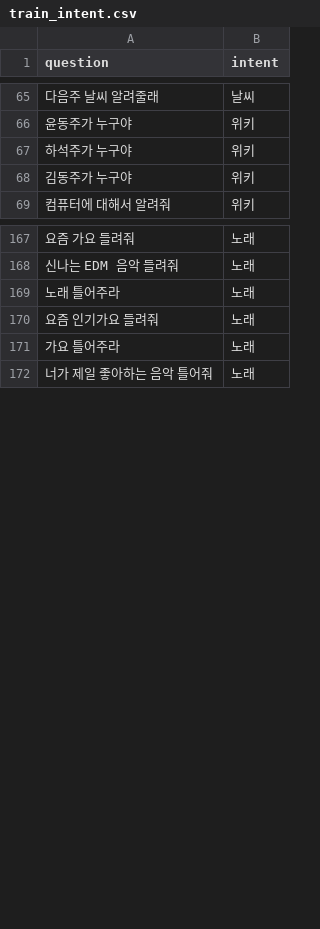
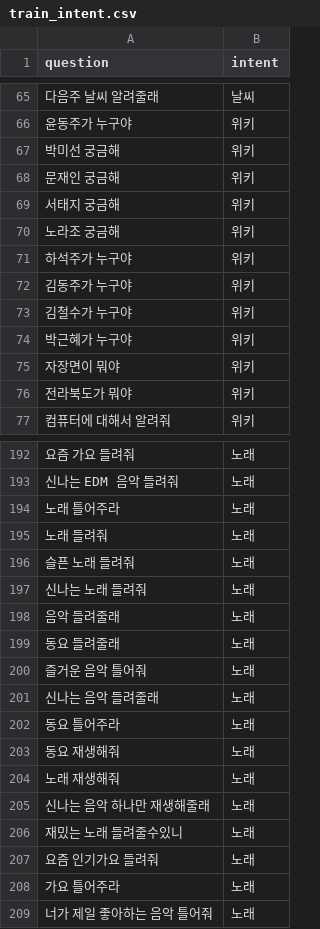
Before and after one commit to hyunwoongko/social-robot-bao, a CSV file: chat/train_intent.csv, drawn as a sheet; only a part is shown, gaps mark what is left out; the diff covers the shown part only; the diff names each change by its address in the sheet, - before the commit and + after, or states it on an @@ line.

```diff
--- a/chat/train_intent.csv
+++ b/chat/train_intent.csv
+row 67: 박미선 궁금해 | 위키
+row 68: 문재인 궁금해 | 위키
+row 69: 서태지 궁금해 | 위키
+row 70: 노라조 궁금해 | 위키
+row 73: 김철수가 누구야 | 위키
+row 74: 박근혜가 누구야 | 위키
+row 75: 자장면이 뭐야 | 위키
+row 76: 전라북도가 뭐야 | 위키
+row 195: 노래 들려줘 | 노래
+row 196: 슬픈 노래 들려줘 | 노래
+row 197: 신나는 노래 들려줘 | 노래
+row 198: 음악 들려줄래 | 노래
+row 199: 동요 들려줄래 | 노래
+row 200: 즐거운 음악 틀어줘 | 노래
+row 201: 신나는 음악 들려줄래 | 노래
+row 202: 동요 틀어주라 | 노래
+row 203: 동요 재생해줘 | 노래
+row 204: 노래 재생해줘 | 노래
+row 205: 신나는 음악 하나만 재생해줄래 | 노래
+row 206: 재밌는 노래 들려줄수있니 | 노래
```
Also changed, not shown: 50 added rows elsewhere in this file, 32 other files.
